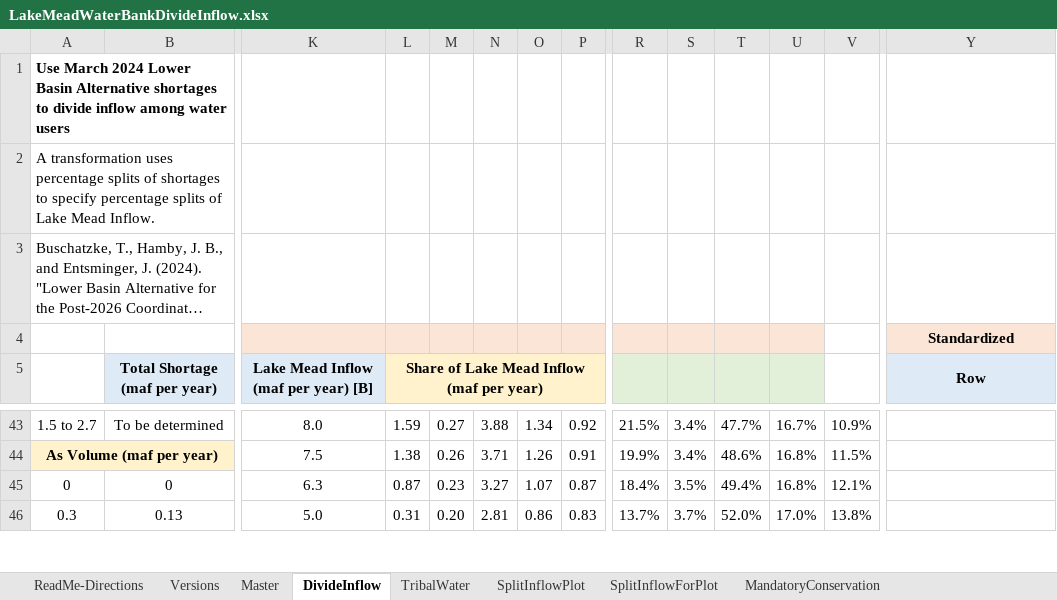
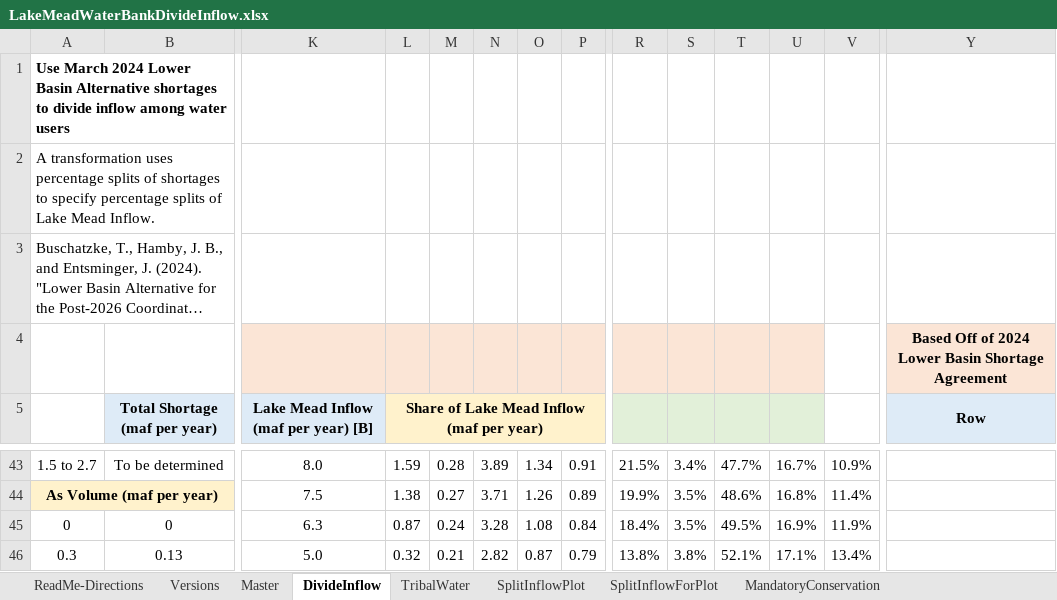
Before and after one commit to dzeke/ColoradoRiverCollaborate, an Excel workbook: LakeMeadWaterBankDivideInflow/LakeMeadWaterBankDivideInflow.xlsx, sheet DivideInflow, drawn as a sheet; only a part is shown, gaps mark what is left out; long unchanged cells end in …; values as stored, in another font and other column widths than the file's, no borders; the diff covers the shown part only; the diff names each change by its address in the sheet, - before the commit and + after, or states it on an @@ line.

```diff
--- a/LakeMeadWaterBankDivideInflow/LakeMeadWaterBankDivideInflow.xlsx (sheet DivideInflow)
+++ b/LakeMeadWaterBankDivideInflow/LakeMeadWaterBankDivideInflow.xlsx (sheet DivideInflow)
-Y4: Standardized
+Y4: Based Off of 2024 Lower Basin Shortage Agreement
-M43: 0.27
+M43: 0.28
-N43: 3.88
+N43: 3.89
-P43: 0.92
+P43: 0.91
-M44: 0.26
+M44: 0.27
-P44: 0.91
+P44: 0.89
-S44: 3.4%
+S44: 3.5%
-V44: 11.5%
+V44: 11.4%
-M45: 0.23
+M45: 0.24
-N45: 3.27
+N45: 3.28
-O45: 1.07
+O45: 1.08
-P45: 0.87
+P45: 0.84
-T45: 49.4%
+T45: 49.5%
-U45: 16.8%
+U45: 16.9%
-V45: 12.1%
+V45: 11.9%
-L46: 0.31
+L46: 0.32
-M46: 0.20
+M46: 0.21
-N46: 2.81
+N46: 2.82
-O46: 0.86
+O46: 0.87
-P46: 0.83
+P46: 0.79
-R46: 13.7%
+R46: 13.8%
-S46: 3.7%
+S46: 3.8%
-T46: 52.0%
+T46: 52.1%
-U46: 17.0%
+U46: 17.1%
-V46: 13.8%
+V46: 13.4%
```
Also changed, not shown: 1 added row, 1 removed row and 70 edited cells elsewhere in this sheet, sheet LakeMeadInflowScenarios, formulas that keep their value, 1 other file.
